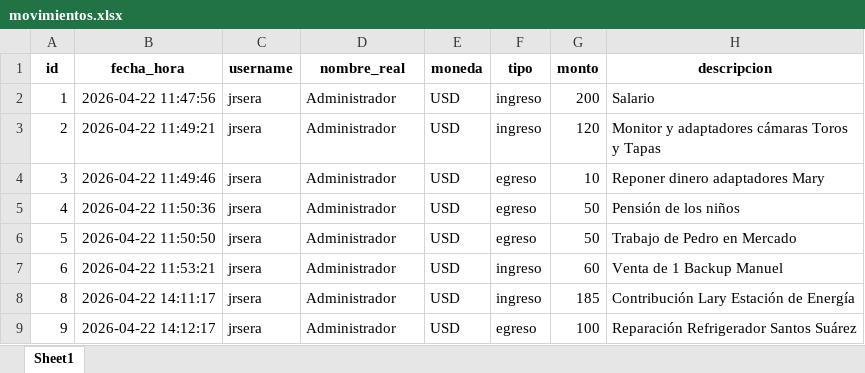
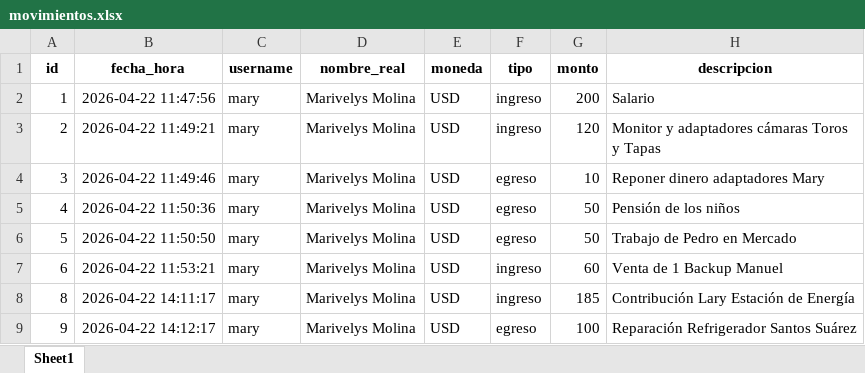
Before and after one commit to jrsera08/finanzaspersonales, an Excel workbook: movimientos.xlsx, sheet Sheet1, drawn as a sheet; values as stored, in another font and other column widths than the file's, no borders; the diff names each change by its address in the sheet, - before the commit and + after, or states it on an @@ line.

```diff
--- a/movimientos.xlsx (sheet Sheet1)
+++ b/movimientos.xlsx (sheet Sheet1)
-C2:C9 (username): jrsera
+C2:C9 (username): mary
-D2:D9 (nombre_real): Administrador
+D2:D9 (nombre_real): Marivelys Molina
```
Also changed, not shown: 1 other file.
